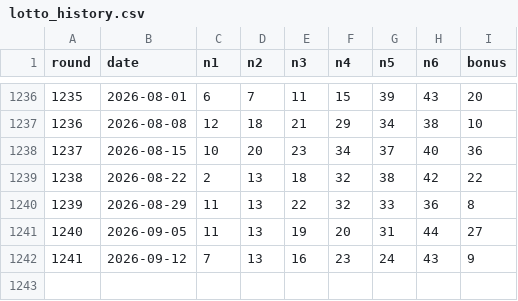
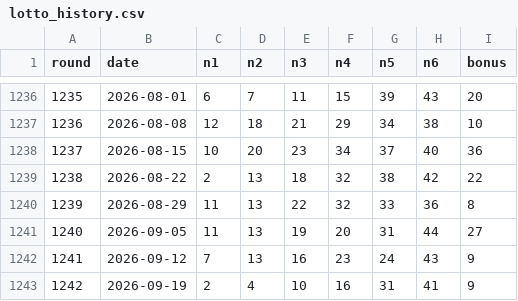
Before and after one commit to baram457/lotto, a CSV file: data/lotto_history.csv, drawn as a sheet; only a part is shown, gaps mark what is left out; the diff names each change by its address in the sheet, - before the commit and + after, or states it on an @@ line.

```diff
--- a/data/lotto_history.csv
+++ b/data/lotto_history.csv
+row 1243: 1242 | 2026-09-19 | 2 | 4 | 10 | 16 | 31 | 41 | 9
```
Also changed, not shown: 1 other file.
